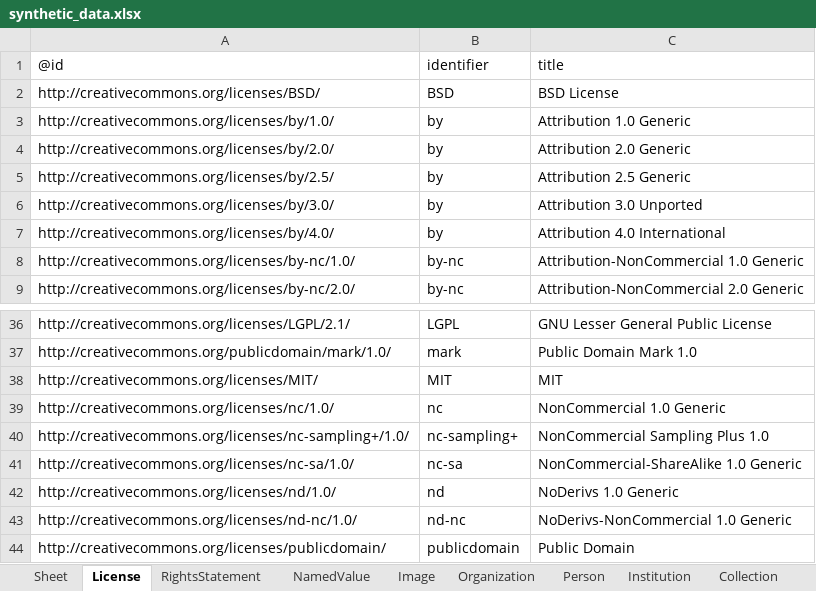
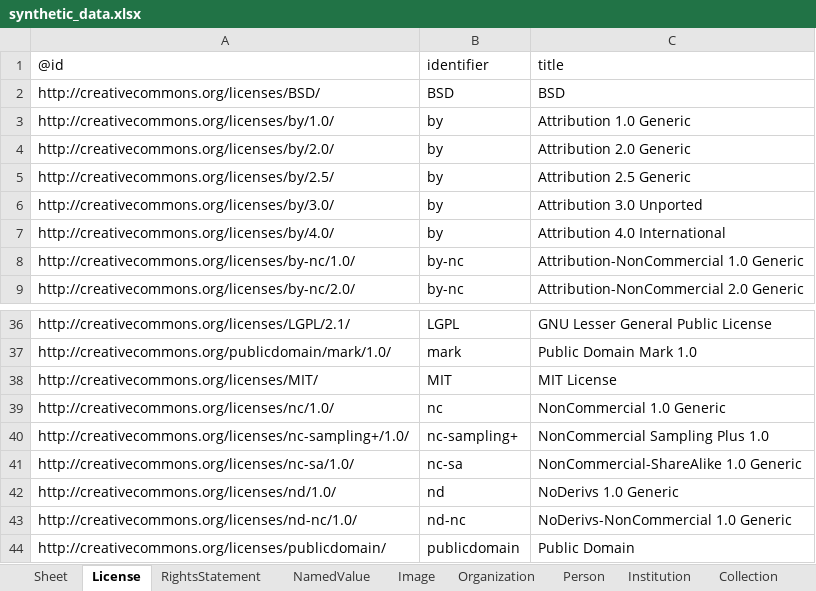
Before and after one commit to paradicms/paradicms, an Excel workbook: data/synthetic/synthetic_data.xlsx, sheet License, drawn as a sheet; only a part is shown, gaps mark what is left out; values as stored, in another font and other column widths than the file's, no borders; the diff names each change by its address in the sheet, - before the commit and + after, or states it on an @@ line.

```diff
--- a/data/synthetic/synthetic_data.xlsx (sheet License)
+++ b/data/synthetic/synthetic_data.xlsx (sheet License)
-C2: BSD License
+C2: BSD
-C38: MIT
+C38: MIT License
```
Also changed, not shown: sheet RightsStatement, sheet Person, 2 other files.
